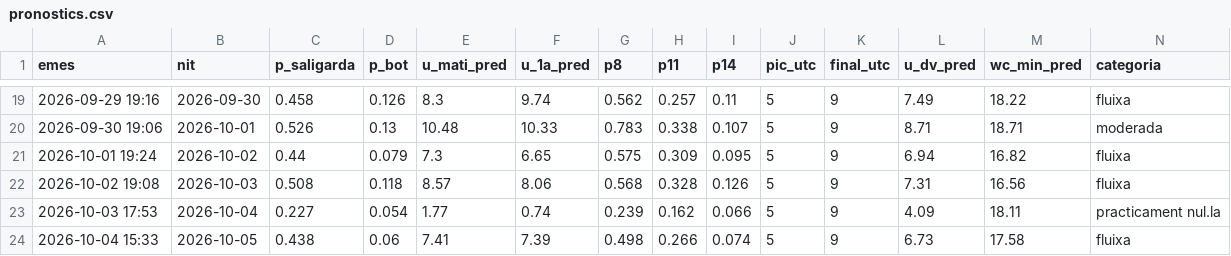
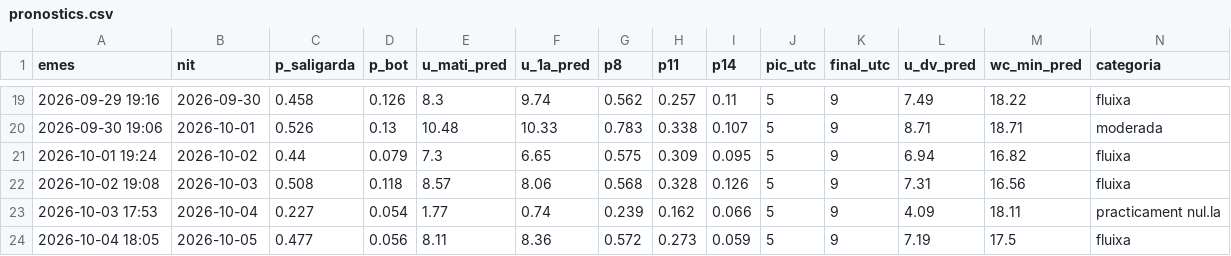
Before and after one commit to adriabarbeta/saligarda, a CSV file: derived/pronostics.csv, drawn as a sheet; only a part is shown, gaps mark what is left out; removed rows and columns are numbered as before the commit, all else as after; rows hold the shown columns only; the diff names each change by its address in the sheet, - before the commit and + after, or states it on an @@ line.

Commit message:
pronostic 2026-10-04

```diff
--- a/derived/pronostics.csv
+++ b/derived/pronostics.csv
-row 24: 2026-10-04 15:33 | 2026-10-05 | 0.438 | 0.06 | 7.41 | 7.39 | 0.498 | 0.266 | 0.074 | 5 | 9 | 6.73 | 17.58 | fluixa
+row 24: 2026-10-04 18:05 | 2026-10-05 | 0.477 | 0.056 | 8.11 | 8.36 | 0.572 | 0.273 | 0.059 | 5 | 9 | 7.19 | 17.5 | fluixa
```
Also changed, not shown: 1 other file.
